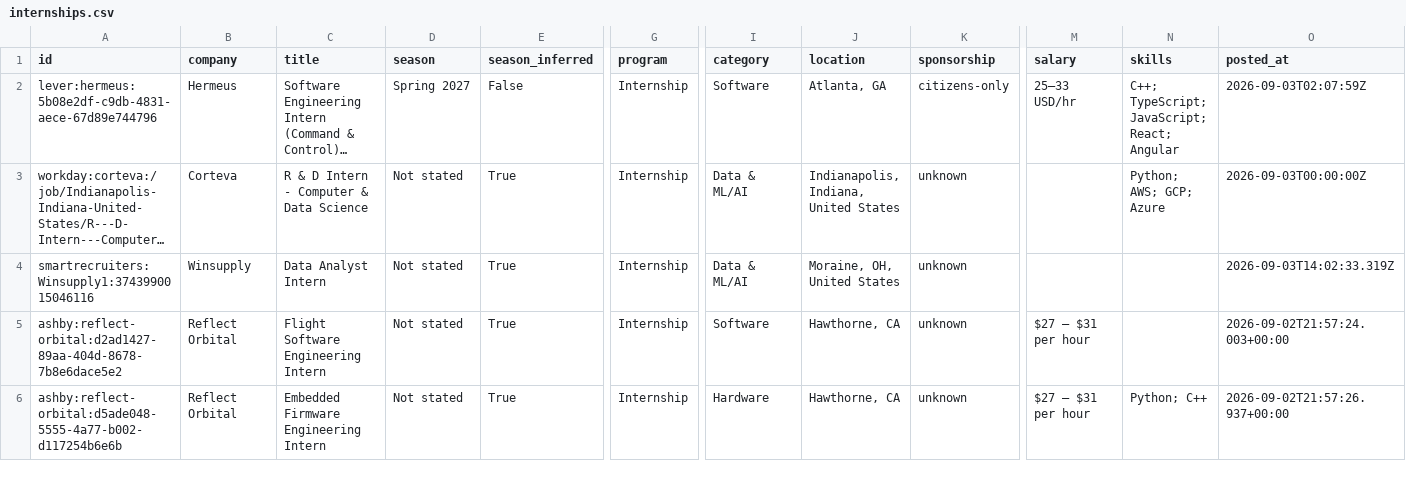
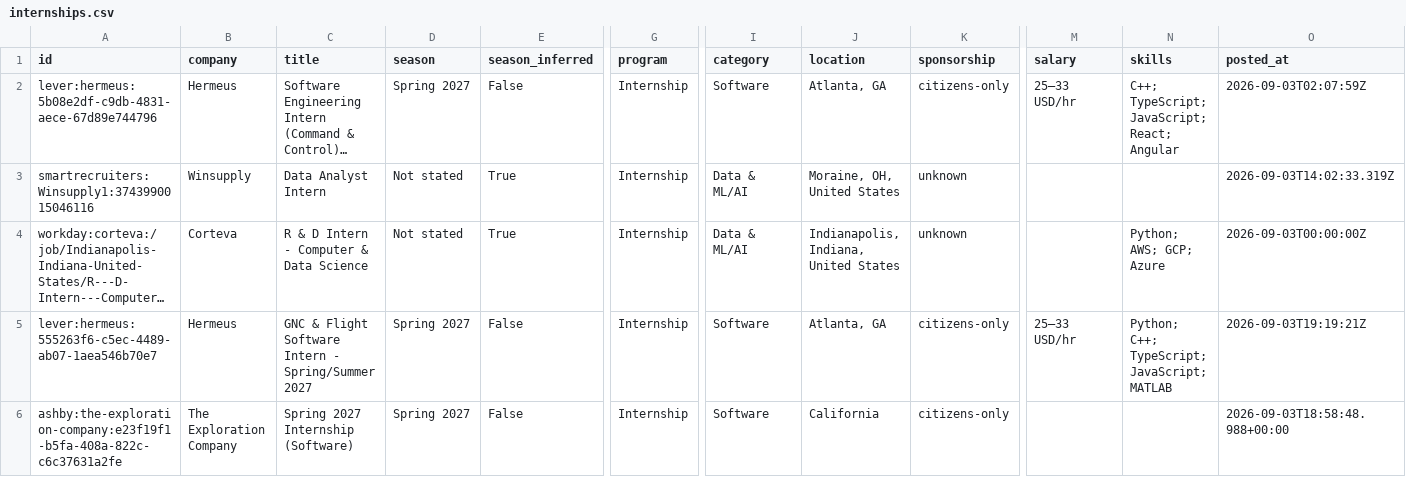
Before and after one commit to HarshaPrakash1/Automated-List-Of-Spring-2027-Tech-Internships, a CSV file: data/internships.csv, drawn as a sheet; only a part is shown, gaps mark what is left out; the shorter side is filled out with more unchanged rows; long unchanged cells end in …; rows hold the shown columns only; the diff covers the shown part only; the diff names each change by its address in the sheet, - before the commit and + after, or states it on an @@ line.

```diff
--- a/data/internships.csv
+++ b/data/internships.csv
@@ row 4 moved to row 3: smartrecruiters:Winsupply1:3743990015046… @@
+row 5: lever:hermeus:555263f6-c5ec-4489-ab07-1aea546b70e7 | Hermeus | GNC & Flight Software Intern - Spring/Summer 2027 | Spring 2027 | False | Internship | Software | Atlanta, GA | citizens-only | 25–33 USD/hr | Python; C++; TypeScript; JavaScript; MATLAB | 2026-09-03T19:19:21Z
+row 6: ashby:the-exploration-company:e23f19f1-b5fa-408a-822c-c6c37631a2fe | The Exploration Company | Spring 2027 Internship (Software) | Spring 2027 | False | Internship | Software | California | citizens-only |  |  | 2026-09-03T18:58:48.988+00:00
```
Also changed, not shown: 4 added rows, 3 removed rows and 3 moved rows elsewhere in this file, docs/internships.csv, 15 other files.
